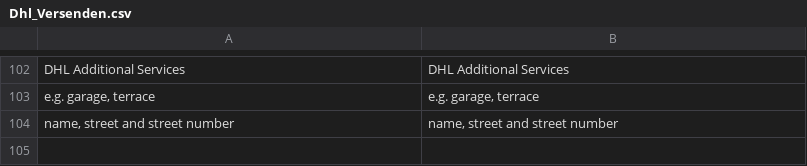
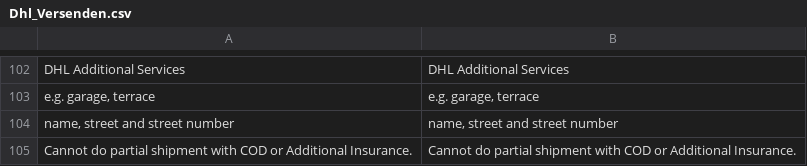
Before and after one commit to DevilBubble/Versenden_Test, a CSV file: app/locale/en_US/Dhl_Versenden.csv, drawn as a sheet; only a part is shown, gaps mark what is left out.

```diff
--- a/app/locale/en_US/Dhl_Versenden.csv
+++ b/app/locale/en_US/Dhl_Versenden.csv
@@ -104 +104,2 @@
 "name, street and street number","name, street and street number"
+"Cannot do partial shipment with COD or Additional Insurance.", "Cannot do partial shipment with COD or Additional Insurance."
```
Also changed, not shown: app/locale/de_DE/Dhl_Versenden.csv, 1 other file.
